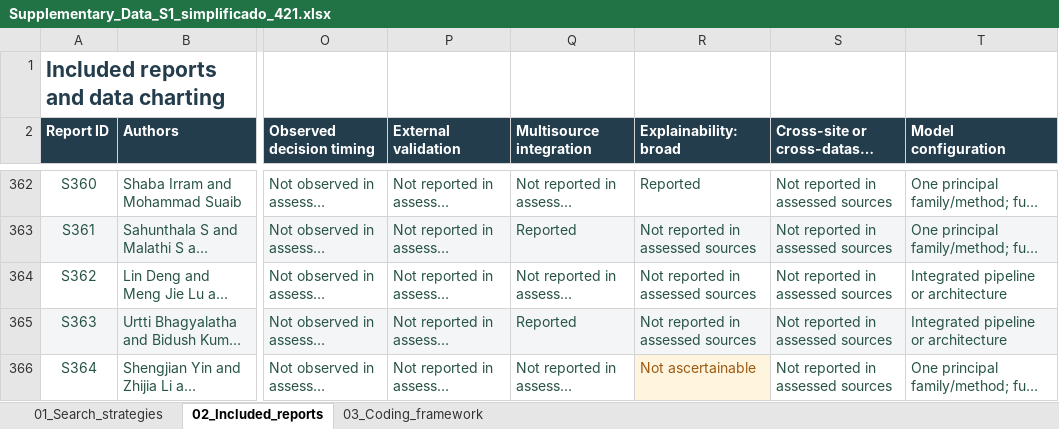
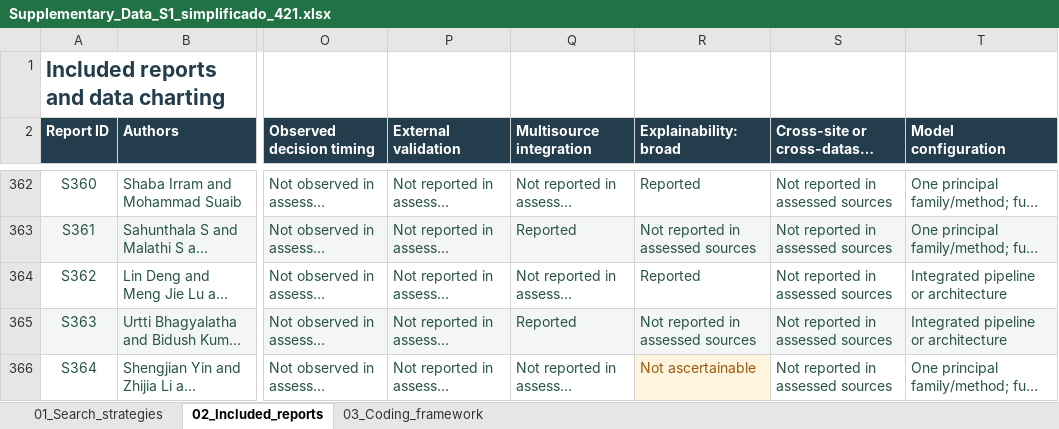
Before and after one commit to jhcapistran/scripts, an Excel workbook: Supplementary_Data_S1_simplificado_421.xlsx, sheet 02_Included_reports, drawn as a sheet; only a part is shown, gaps mark what is left out; long unchanged cells end in …; values as stored, in another font and other column widths than the file's, no borders; table styles not drawn; the diff covers the shown part only; the diff names each change by its address in the sheet, - before the commit and + after, or states it on an @@ line.

```diff
--- a/Supplementary_Data_S1_simplificado_421.xlsx (sheet 02_Included_reports)
+++ b/Supplementary_Data_S1_simplificado_421.xlsx (sheet 02_Included_reports)
-R364 (Explainability: broad): Not reported in assessed sources
+R364 (Explainability: broad): Reported
```
Also changed, not shown: 15 edited cells elsewhere in this sheet, 23 other files.
